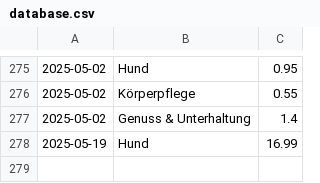
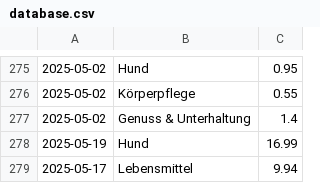
Before and after one commit to home-info/Haushaltsbuch, a CSV file: src/database.csv, drawn as a sheet; only a part is shown, gaps mark what is left out.

Commit message:
Overwrite with new file

```diff
--- a/src/database.csv
+++ b/src/database.csv
@@ -278 +278,2 @@
 2025-05-19,Hund,16.99
+2025-05-17,Lebensmittel,9.94
```
